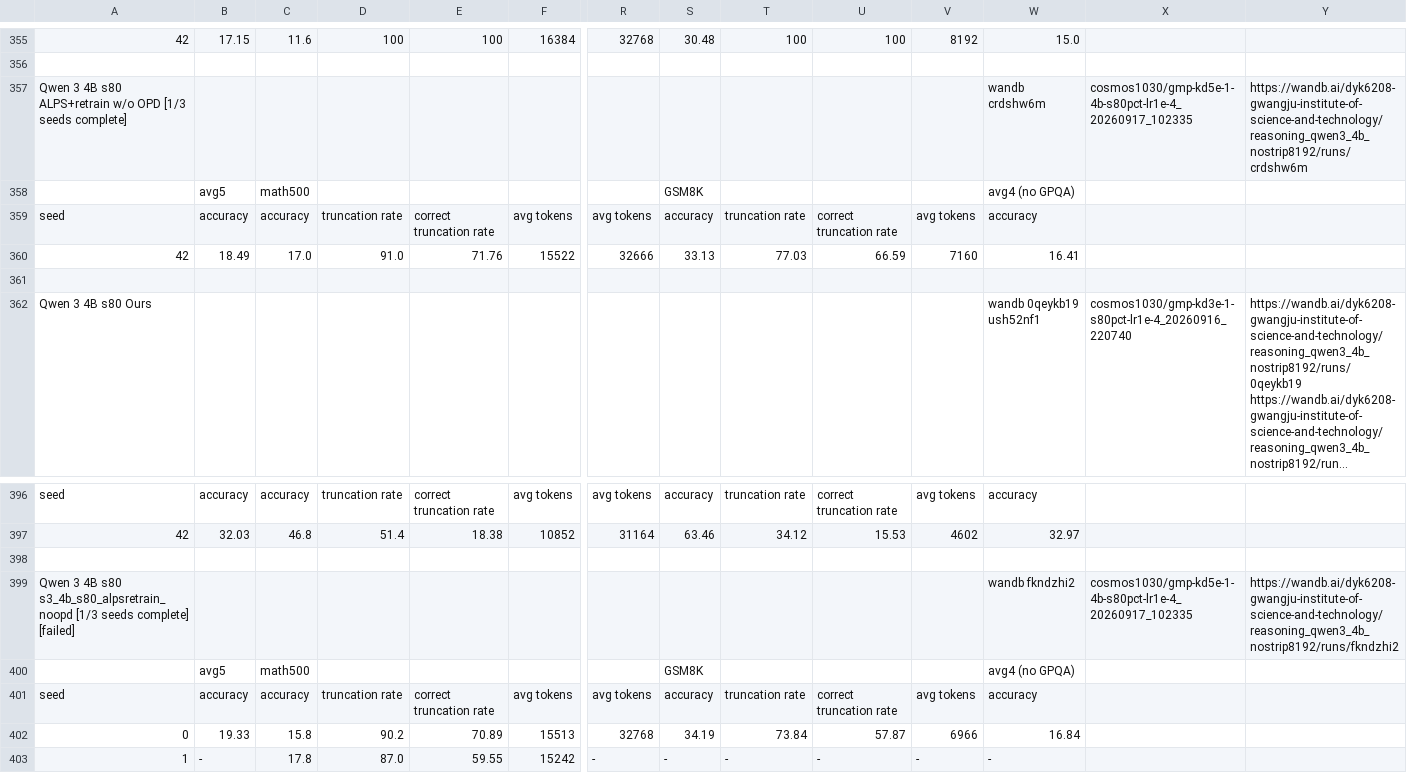
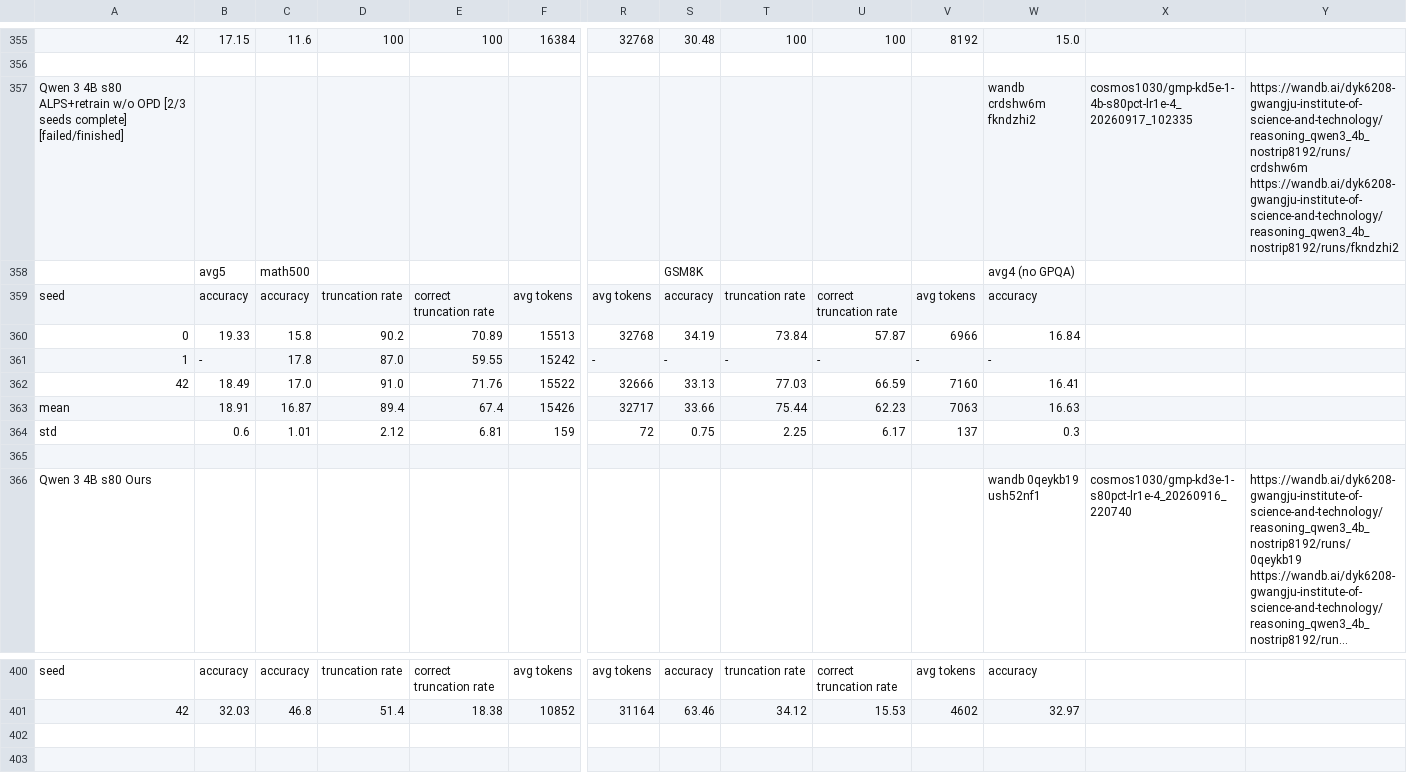
Before and after one commit to cosmos1030/onpolicyelsa_code, a TSV file: long_tsv_results/4b/long_results_4b.tsv, drawn as a sheet; only a part is shown, gaps mark what is left out; long unchanged cells end in …; removed rows and columns are numbered as before the commit, all else as after; rows hold the shown columns only; the diff names each change by its address in the sheet, - before the commit and + after, or states it on an @@ line.

```diff
--- a/long_tsv_results/4b/long_results_4b.tsv
+++ b/long_tsv_results/4b/long_results_4b.tsv
-A357: …w/o OPD [1/3 seeds complete]
+A357: …w/o OPD [2/3 seeds complete] [failed/finished]
-W357: wandb crdshw6m
+W357: wandb crdshw6m fkndzhi2
-Y357: https://wandb.ai/dyk6208-gwangju-institute-of-science-and-technology/reasoning_qwen3_4b_nostrip8192/runs/crdshw6m
+Y357: https://wandb.ai/dyk6208-gwangju-institute-of-science-and-technology/reasoning_qwen3_4b_nostrip8192/runs/crdshw6m https://wandb.ai/dyk6208-gwangju-institute-of-science-and-technology/reasoning_qwen3_4b_nostrip8192/runs/fkndzhi2
@@ row 402 moved to row 360: 0 @@
@@ row 403 moved to row 361: 1 @@
+row 363: mean | 18.91 | 16.87 | 89.4 | 67.4 | 15426 | 32717 | 33.66 | 75.44 | 62.23 | 7063 | 16.63
+row 364: std | 0.6 | 1.01 | 2.12 | 6.81 | 159 | 72 | 0.75 | 2.25 | 6.17 | 137 | 0.3
-row 398: (empty)
-row 399: Qwen 3 4B s80 s3_4b_s80_alpsretrain_noopd [1/3 seeds complete] [failed] |  |  |  |  |  |  |  |  |  |  | wandb fkndzhi2 | cosmos1030/gmp-kd5e-1-4b-s80pct-lr1e-4_20260917_102335 | https://wandb.ai/dyk6208-gwangju-institute-of-science-and-technology/reasoning_qwen3_4b_nostrip8192/runs/fkndzhi2
-row 400:  | avg5 | math500 |  |  |  |  | GSM8K |  |  |  | avg4 (no GPQA)
-row 401: seed | accuracy | accuracy | truncation rate | correct truncation rate | avg tokens | avg tokens | accuracy | truncation rate | correct truncation rate | avg tokens | accuracy
```
Also changed, not shown: long_tsv_results/1.7b/long_results_1.7b.tsv, long_tsv_results/1.7b/runs_1.7b.tsv, 2 other files.
